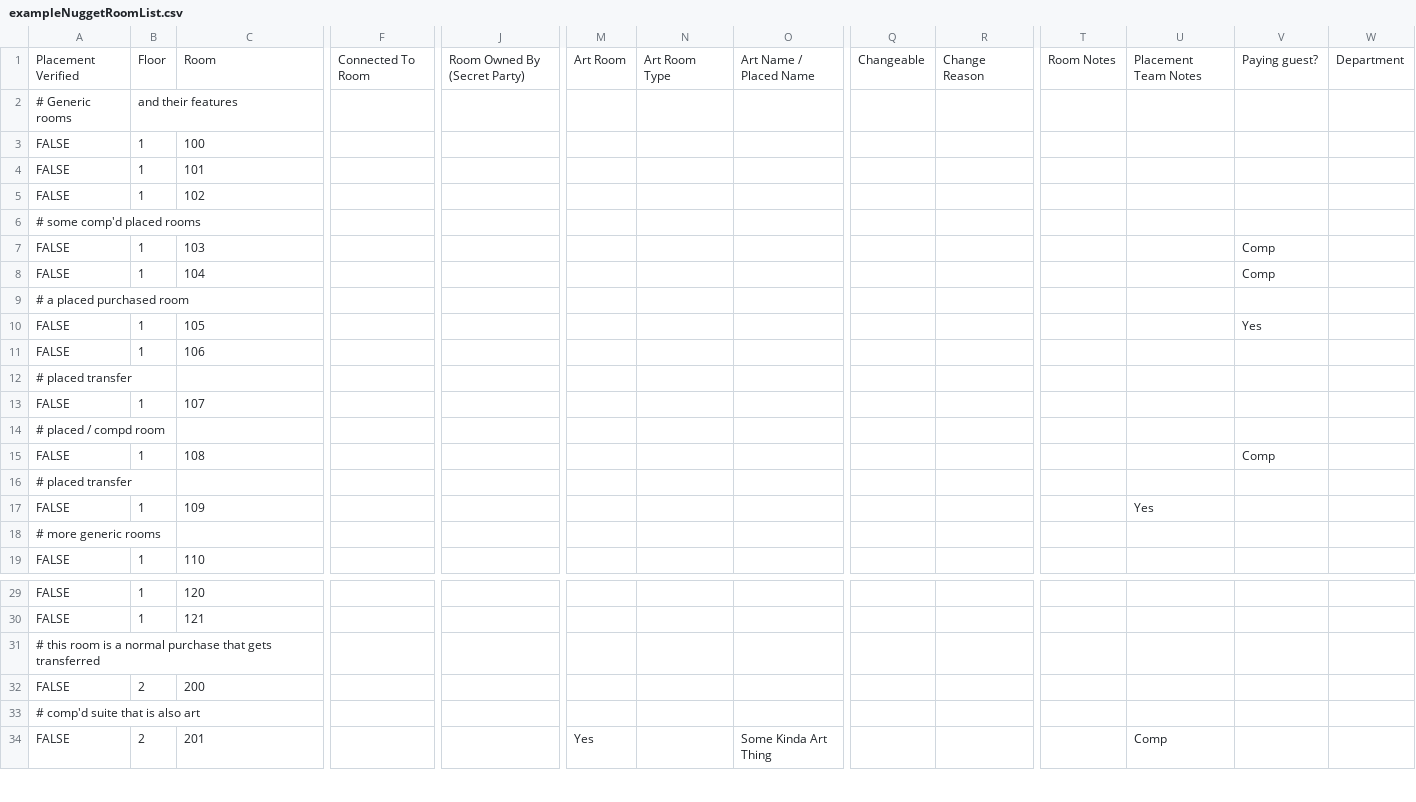
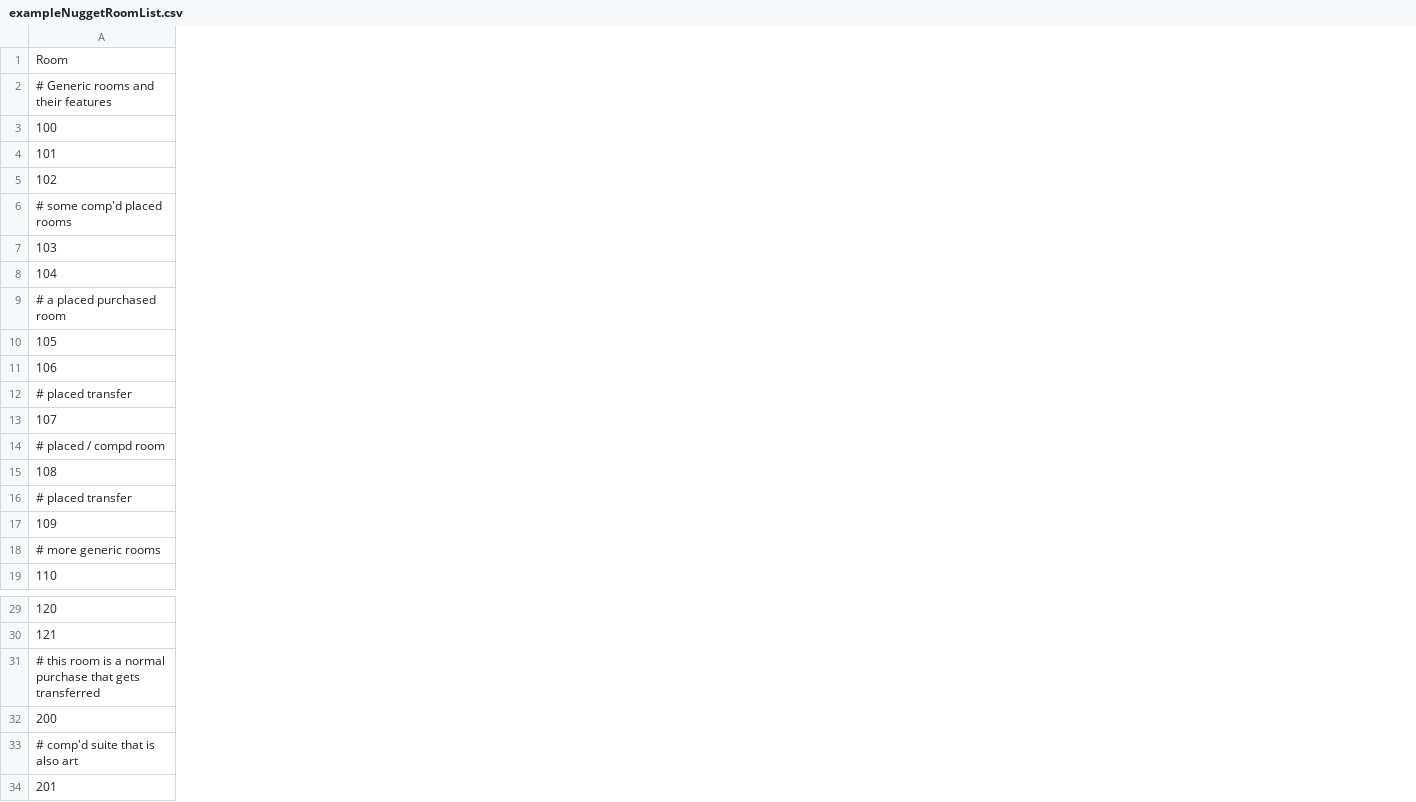
Before and after one commit to Index01/RoomBot, a CSV file: samples/exampleNuggetRoomList.csv, drawn as a sheet; only a part is shown, gaps mark what is left out; removed rows and columns are numbered as before the commit, all else as after; the diff names each change by its address in the sheet, - before the commit and + after, or states it on an @@ line.

```diff
--- a/samples/exampleNuggetRoomList.csv
+++ b/samples/exampleNuggetRoomList.csv
-column A, rows 1-19: Placement Verified | # Generic rooms | FALSE | FALSE | FALSE | # some comp'd placed rooms | FALSE | FALSE | # a placed purchased room | FALSE | FALSE | # placed transfer | FALSE | # placed / compd room | FALSE | # placed transfer | FALSE | # more generic rooms | FALSE; rows 29-34: FALSE | FALSE | # this room is a normal purchase that gets transferred | FALSE | # comp'd suite that is also art | FALSE
-column B, rows 1-19: Floor | and their features | 1 | 1 | 1 |  | 1 | 1 |  | 1 | 1 |  | 1 |  | 1 |  | 1 |  | 1; rows 29-34: 1 | 1 |  | 2 |  | 2
-column F, row 1: Connected To Room
-column J, row 1: Room Owned By (Secret Party)
-column M, row 1: Art Room; row 34: Yes
-column N, row 1: Art Room Type
-column O, row 1: Art Name / Placed Name; row 34: Some Kinda Art Thing
-column Q, row 1: Changeable
-column R, row 1: Change Reason
-column T, row 1: Room Notes
-column U, rows 1-17: Placement Team Notes |  |  |  |  |  |  |  |  |  |  |  |  |  |  |  | Yes; row 34: Comp
-column V, rows 1-15: Paying guest? |  |  |  |  |  | Comp | Comp |  | Yes |  |  |  |  | Comp
-column W, row 1: Department
-A2: (empty)
+A2: # Generic rooms and their features
-A6: (empty)
+A6: # some comp'd placed rooms
-A9: (empty)
+A9: # a placed purchased room
-A12: (empty)
+A12: # placed transfer
-A14: (empty)
+A14: # placed / compd room
-A16: (empty)
+A16: # placed transfer
-A18: (empty)
+A18: # more generic rooms
-A31: (empty)
+A31: # this room is a normal purchase that gets transferred
-A33: (empty)
+A33: # comp'd suite that is also art
```
Also changed, not shown: samples/exampleBallysRoomList.csv.
